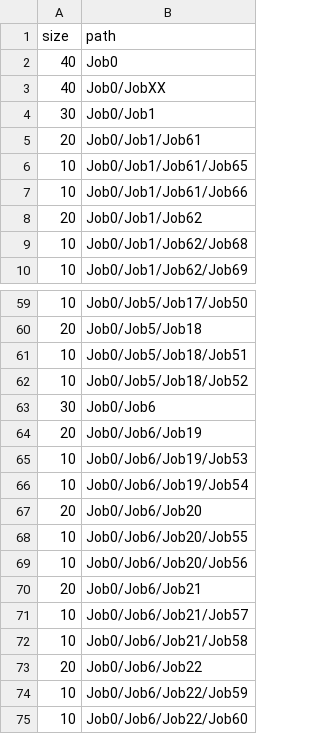
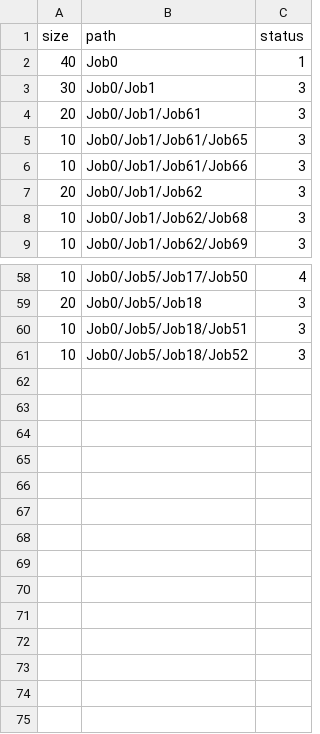
Before and after one commit to pulkit23/3d-force-graph, a CSV file: example/datasets/d3-dependencies.csv, drawn as a sheet; only a part is shown, gaps mark what is left out; removed rows and columns are numbered as before the commit, all else as after; the diff names each change by its address in the sheet, - before the commit and + after, or states it on an @@ line.

Commit message:
Update d3-dependencies.csv

```diff
--- a/example/datasets/d3-dependencies.csv
+++ b/example/datasets/d3-dependencies.csv
+column C (status), rows 2-9: 1 | 3 | 3 | 3 | 3 | 3 | 3 | 3; rows 58-61: 4 | 3 | 3 | 3
-row 3: 40 | Job0/JobXX
-row 63: 30 | Job0/Job6
-row 64: 20 | Job0/Job6/Job19
-row 65: 10 | Job0/Job6/Job19/Job53
-row 66: 10 | Job0/Job6/Job19/Job54
-row 67: 20 | Job0/Job6/Job20
-row 68: 10 | Job0/Job6/Job20/Job55
-row 69: 10 | Job0/Job6/Job20/Job56
-row 70: 20 | Job0/Job6/Job21
-row 71: 10 | Job0/Job6/Job21/Job57
-row 72: 10 | Job0/Job6/Job21/Job58
-row 73: 20 | Job0/Job6/Job22
-row 74: 10 | Job0/Job6/Job22/Job59
-row 75: 10 | Job0/Job6/Job22/Job60
```
